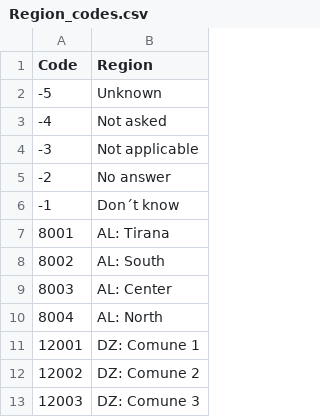
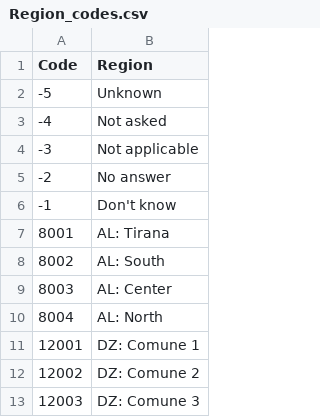
Before and after one commit to dgurnari/covid_19_Oxford_database, a CSV file: Integrated Value Survey/input/Region_codes.csv, drawn as a sheet; only a part is shown.

```diff
--- a/Integrated Value Survey/input/Region_codes.csv
+++ b/Integrated Value Survey/input/Region_codes.csv
@@ -5,3 +5,3 @@ Code,Region
 -2,No answer
--1,Don´t know
+-1,Don't know
 8001,AL: Tirana
```
Also changed, not shown: Integrated Value Survey/input/IVS_Variable_List.csv, 4 other files.
